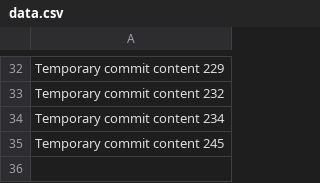
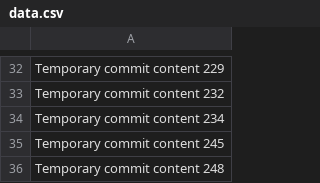
Before and after one commit to ShoppingMix/animated-octo-barnacle, a CSV file: data.csv, drawn as a sheet; only a part is shown, gaps mark what is left out; the diff names each change by its address in the sheet, - before the commit and + after, or states it on an @@ line.

```diff
--- a/data.csv
+++ b/data.csv
+row 36: Temporary commit content 248
```
